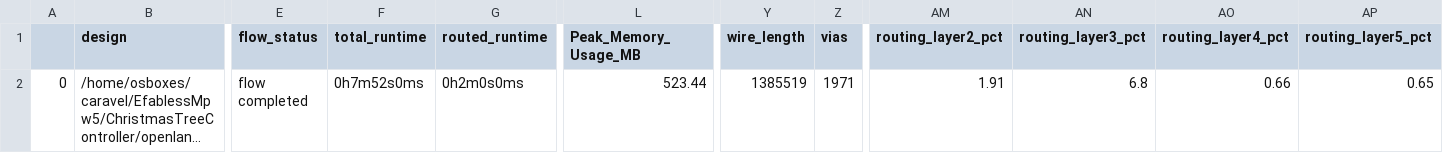
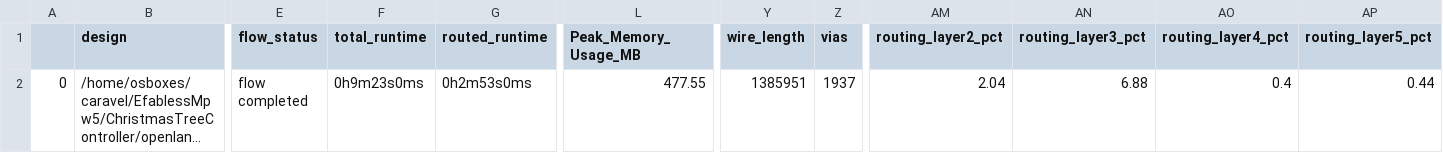
Before and after one commit to JulienOury/ChristmasTreeController, a CSV file: signoff/user_project_wrapper/final_summary_report.csv, drawn as a sheet; only a part is shown, gaps mark what is left out; long unchanged cells end in …; the diff names each change by its address in the sheet, - before the commit and + after, or states it on an @@ line.

```diff
--- a/signoff/user_project_wrapper/final_summary_report.csv
+++ b/signoff/user_project_wrapper/final_summary_report.csv
-F2 (total_runtime): 0h7m52s0ms
+F2 (total_runtime): 0h9m23s0ms
-G2 (routed_runtime): 0h2m0s0ms
+G2 (routed_runtime): 0h2m53s0ms
-L2 (Peak_Memory_Usage_MB): 523.44
+L2 (Peak_Memory_Usage_MB): 477.55
-Y2 (wire_length): 1385519
+Y2 (wire_length): 1385951
-Z2 (vias): 1971
+Z2 (vias): 1937
-AM2 (routing_layer2_pct): 1.91
+AM2 (routing_layer2_pct): 2.04
-AN2 (routing_layer3_pct): 6.8
+AN2 (routing_layer3_pct): 6.88
-AO2 (routing_layer4_pct): 0.66
+AO2 (routing_layer4_pct): 0.4
-AP2 (routing_layer5_pct): 0.65
+AP2 (routing_layer5_pct): 0.44
```
Also changed, not shown: signoff/user_proj_example/final_summary_report.csv, 32 other files.
